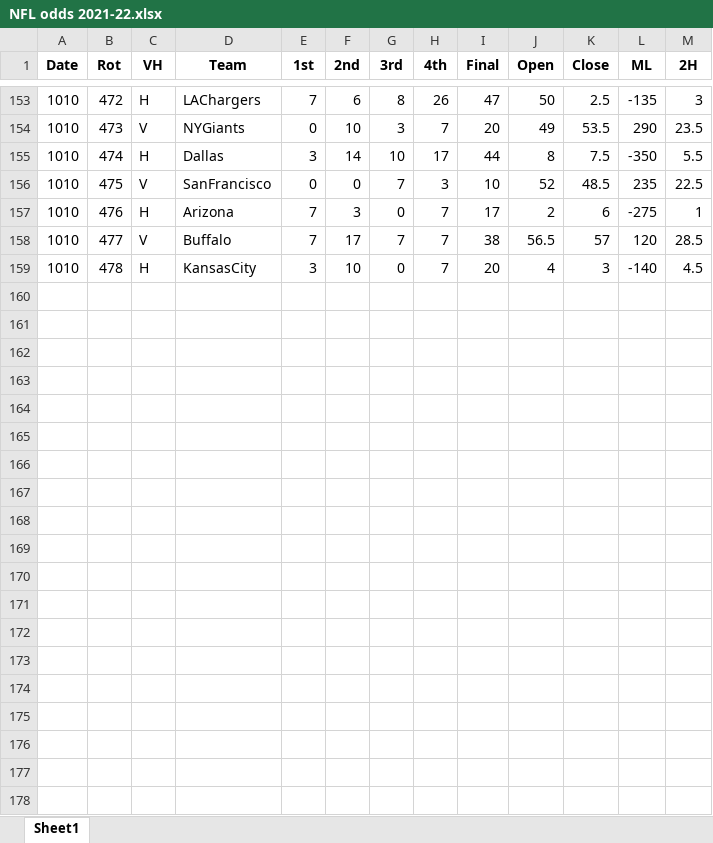
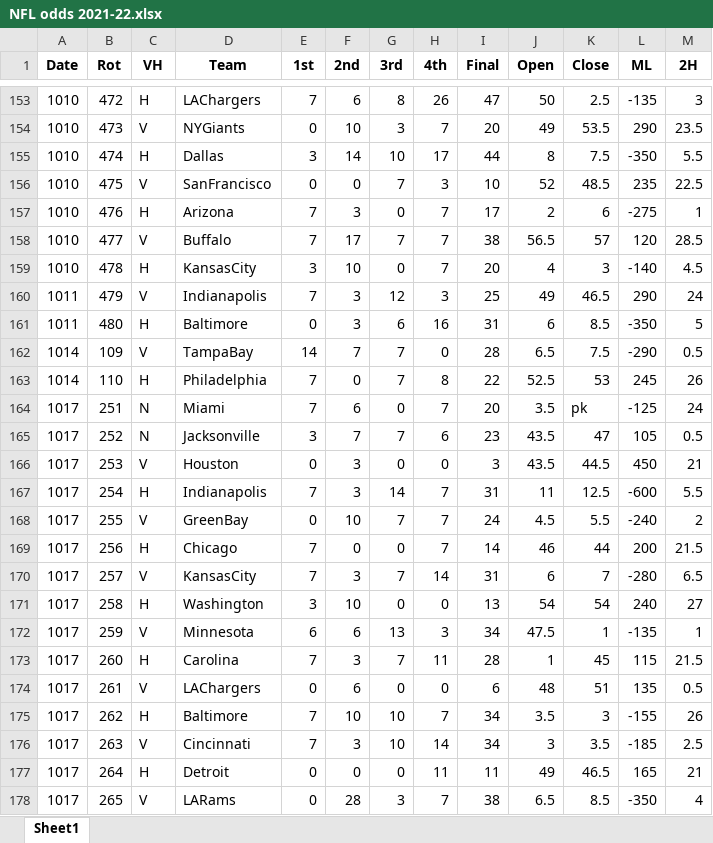
Before and after one commit to DillonKoch/Sports_Betting, an Excel workbook: Data/Odds/NFL/NFL odds 2021-22.xlsx, sheet Sheet1, drawn as a sheet; only a part is shown, gaps mark what is left out; values as stored, in another font and other column widths than the file's, no borders; the diff covers the shown part only; the diff names each change by its address in the sheet, - before the commit and + after, or states it on an @@ line.

```diff
--- a/Data/Odds/NFL/NFL odds 2021-22.xlsx (sheet Sheet1)
+++ b/Data/Odds/NFL/NFL odds 2021-22.xlsx (sheet Sheet1)
+row 160: 1011 | 479 | V | Indianapolis | 7 | 3 | 12 | 3 | 25 | 49 | 46.5 | 290 | 24
+row 161: 1011 | 480 | H | Baltimore | 0 | 3 | 6 | 16 | 31 | 6 | 8.5 | -350 | 5
+row 162: 1014 | 109 | V | TampaBay | 14 | 7 | 7 | 0 | 28 | 6.5 | 7.5 | -290 | 0.5
+row 163: 1014 | 110 | H | Philadelphia | 7 | 0 | 7 | 8 | 22 | 52.5 | 53 | 245 | 26
+row 164: 1017 | 251 | N | Miami | 7 | 6 | 0 | 7 | 20 | 3.5 | pk | -125 | 24
+row 165: 1017 | 252 | N | Jacksonville | 3 | 7 | 7 | 6 | 23 | 43.5 | 47 | 105 | 0.5
+row 166: 1017 | 253 | V | Houston | 0 | 3 | 0 | 0 | 3 | 43.5 | 44.5 | 450 | 21
+row 167: 1017 | 254 | H | Indianapolis | 7 | 3 | 14 | 7 | 31 | 11 | 12.5 | -600 | 5.5
+row 168: 1017 | 255 | V | GreenBay | 0 | 10 | 7 | 7 | 24 | 4.5 | 5.5 | -240 | 2
+row 169: 1017 | 256 | H | Chicago | 7 | 0 | 0 | 7 | 14 | 46 | 44 | 200 | 21.5
+row 170: 1017 | 257 | V | KansasCity | 7 | 3 | 7 | 14 | 31 | 6 | 7 | -280 | 6.5
+row 171: 1017 | 258 | H | Washington | 3 | 10 | 0 | 0 | 13 | 54 | 54 | 240 | 27
+row 172: 1017 | 259 | V | Minnesota | 6 | 6 | 13 | 3 | 34 | 47.5 | 1 | -135 | 1
+row 173: 1017 | 260 | H | Carolina | 7 | 3 | 7 | 11 | 28 | 1 | 45 | 115 | 21.5
+row 174: 1017 | 261 | V | LAChargers | 0 | 6 | 0 | 0 | 6 | 48 | 51 | 135 | 0.5
+row 175: 1017 | 262 | H | Baltimore | 7 | 10 | 10 | 7 | 34 | 3.5 | 3 | -155 | 26
+row 176: 1017 | 263 | V | Cincinnati | 7 | 3 | 10 | 14 | 34 | 3 | 3.5 | -185 | 2.5
+row 177: 1017 | 264 | H | Detroit | 0 | 0 | 0 | 11 | 11 | 49 | 46.5 | 165 | 21
+row 178: 1017 | 265 | V | LARams | 0 | 28 | 3 | 7 | 38 | 6.5 | 8.5 | -350 | 4
```
Also changed, not shown: 11 added rows elsewhere in this sheet, Data/Odds/NBA/NBA odds 2020-21.xlsx, Data/Odds/NCAAB/ncaa basketball 2020-21.xlsx, 27 other files.
